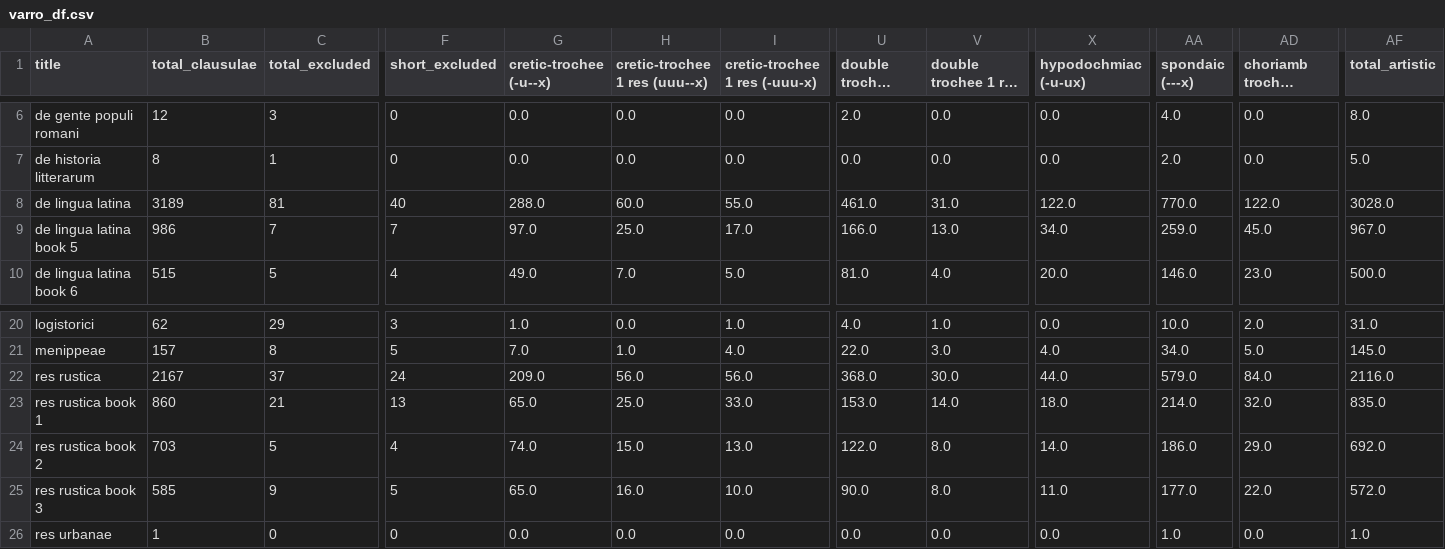
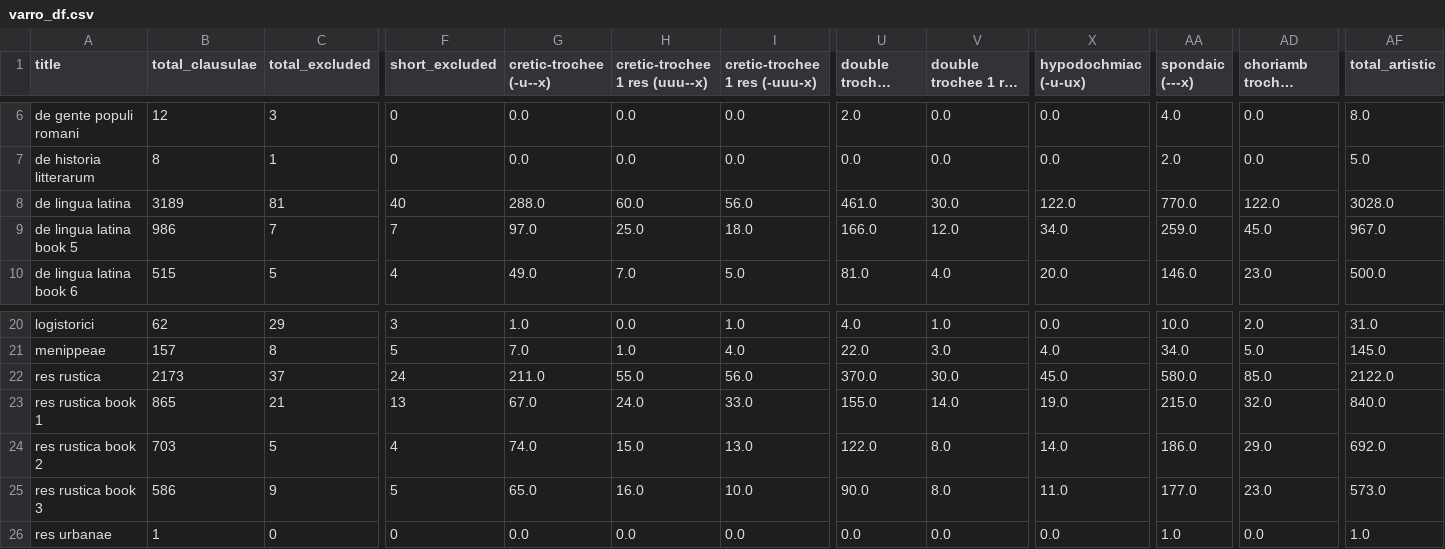
Before and after one commit to TylerKirby/latin-prose-rhythm, a CSV file: data/varro_df.csv, drawn as a sheet; only a part is shown, gaps mark what is left out; long unchanged cells end in …; the diff names each change by its address in the sheet, - before the commit and + after, or states it on an @@ line.

Commit message:
varrof fix

```diff
--- a/data/varro_df.csv
+++ b/data/varro_df.csv
-I8 (cretic-trochee 1 res (-uuu-x)): 55.0
+I8 (cretic-trochee 1 res (-uuu-x)): 56.0
-V8 (double trochee 1 res (uuu-x)): 31.0
+V8 (double trochee 1 res (uuu-x)): 30.0
-I9 (cretic-trochee 1 res (-uuu-x)): 17.0
+I9 (cretic-trochee 1 res (-uuu-x)): 18.0
-V9 (double trochee 1 res (uuu-x)): 13.0
+V9 (double trochee 1 res (uuu-x)): 12.0
-B22 (total_clausulae): 2167
+B22 (total_clausulae): 2173
-G22 (cretic-trochee (-u--x)): 209.0
+G22 (cretic-trochee (-u--x)): 211.0
-H22 (cretic-trochee 1 res (uuu--x)): 56.0
+H22 (cretic-trochee 1 res (uuu--x)): 55.0
-U22 (double trochee (-u-x)): 368.0
+U22 (double trochee (-u-x)): 370.0
-X22 (hypodochmiac (-u-ux)): 44.0
+X22 (hypodochmiac (-u-ux)): 45.0
-AA22 (spondaic (---x)): 579.0
+AA22 (spondaic (---x)): 580.0
-AD22 (choriamb trochee (-uu--x)): 84.0
+AD22 (choriamb trochee (-uu--x)): 85.0
-AF22 (total_artistic): 2116.0
+AF22 (total_artistic): 2122.0
-B23 (total_clausulae): 860
+B23 (total_clausulae): 865
-G23 (cretic-trochee (-u--x)): 65.0
+G23 (cretic-trochee (-u--x)): 67.0
-H23 (cretic-trochee 1 res (uuu--x)): 25.0
+H23 (cretic-trochee 1 res (uuu--x)): 24.0
-U23 (double trochee (-u-x)): 153.0
+U23 (double trochee (-u-x)): 155.0
-X23 (hypodochmiac (-u-ux)): 18.0
+X23 (hypodochmiac (-u-ux)): 19.0
-AA23 (spondaic (---x)): 214.0
+AA23 (spondaic (---x)): 215.0
-AF23 (total_artistic): 835.0
+AF23 (total_artistic): 840.0
-B25 (total_clausulae): 585
+B25 (total_clausulae): 586
-AD25 (choriamb trochee (-uu--x)): 22.0
+AD25 (choriamb trochee (-uu--x)): 23.0
-AF25 (total_artistic): 572.0
+AF25 (total_artistic): 573.0
```
Also changed, not shown: data/varro_rhythms.csv, 1 other file.
